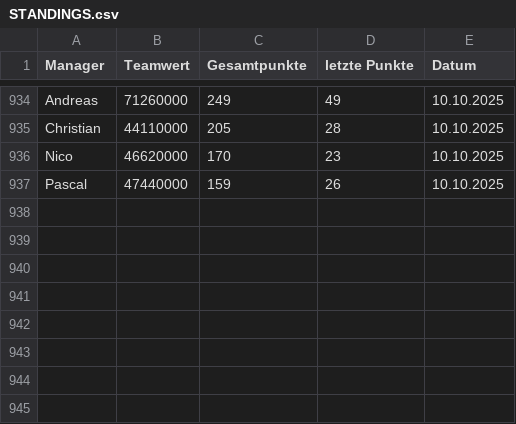
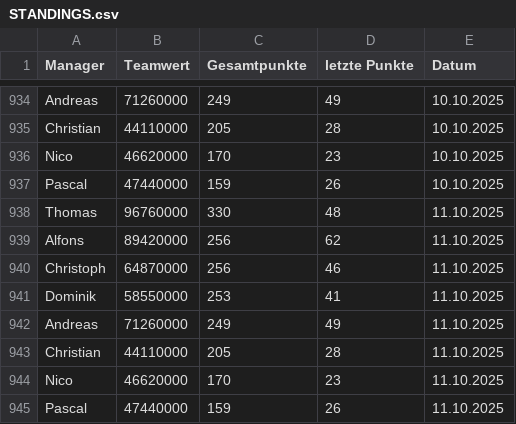
Before and after one commit to ternes90/comunio, a CSV file: data/STANDINGS.csv, drawn as a sheet; only a part is shown, gaps mark what is left out.

```diff
--- a/data/STANDINGS.csv
+++ b/data/STANDINGS.csv
@@ -937 +937,9 @@ Nico;46620000;170;23;10.10.2025
 Pascal;47440000;159;26;10.10.2025
+Thomas;96760000;330;48;11.10.2025
+Alfons;89420000;256;62;11.10.2025
+Christoph;64870000;256;46;11.10.2025
+Dominik;58550000;253;41;11.10.2025
+Andreas;71260000;249;49;11.10.2025
+Christian;44110000;205;28;11.10.2025
+Nico;46620000;170;23;11.10.2025
+Pascal;47440000;159;26;11.10.2025
```
Also changed, not shown: data/LI_player_profiles.csv, data/TRANSACTIONS.csv, 2 other files.
